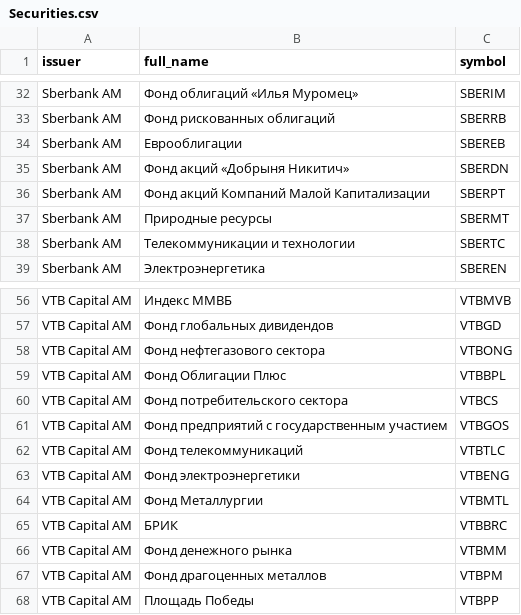
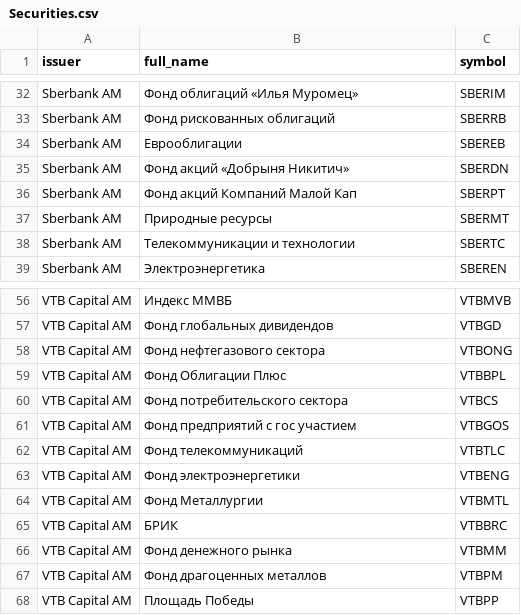
Before and after one commit to SlavisaTasic/Fund, a CSV file: Securities.csv, drawn as a sheet; only a part is shown, gaps mark what is left out.

Commit message:
corrected Securities.csv

```diff
--- a/Securities.csv
+++ b/Securities.csv
@@ -35,3 +35,3 @@ Sberbank AM,Еврооблигации,SBEREB
 Sberbank AM,Фонд акций «Добрыня Никитич»,SBERDN
-Sberbank AM,Фонд акций Компаний Малой Капитализации,SBERPT
+Sberbank AM,Фонд акций Компаний Малой Кап,SBERPT
 Sberbank AM,Природные ресурсы,SBERMT
@@ -60,3 +60,3 @@ VTB Capital AM,Фонд Облигации Плюс,VTBBPL
 VTB Capital AM,Фонд потребительского сектора,VTBCS
-VTB Capital AM,Фонд предприятий с государственным участием,VTBGOS
+VTB Capital AM,Фонд предприятий с гос участием,VTBGOS
 VTB Capital AM,Фонд телекоммуникаций,VTBTLC
```
